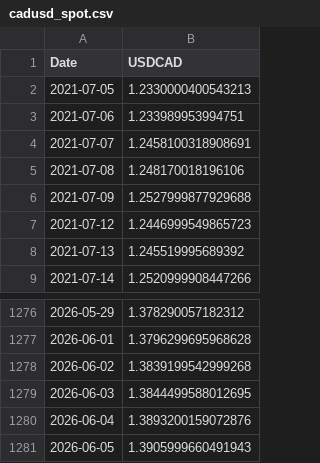
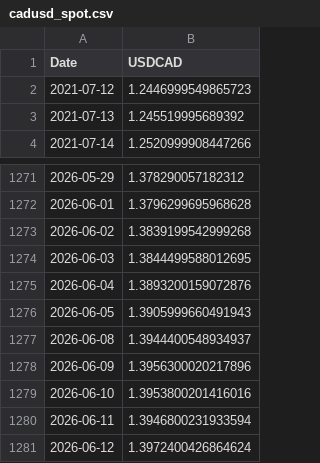
Before and after one commit to ViruAgrawal/sugar11-pipeline, a CSV file: cadusd_spot.csv, drawn as a sheet; only a part is shown, gaps mark what is left out; removed rows and columns are numbered as before the commit, all else as after; the diff names each change by its address in the sheet, - before the commit and + after, or states it on an @@ line.

```diff
--- a/cadusd_spot.csv
+++ b/cadusd_spot.csv
-row 2: 2021-07-05 | 1.2330000400543213
-row 3: 2021-07-06 | 1.233989953994751
-row 4: 2021-07-07 | 1.2458100318908691
-row 5: 2021-07-08 | 1.248170018196106
-row 6: 2021-07-09 | 1.2527999877929688
+row 1277: 2026-06-08 | 1.3944400548934937
+row 1278: 2026-06-09 | 1.3956300020217896
+row 1279: 2026-06-10 | 1.3953800201416016
+row 1280: 2026-06-11 | 1.3946800231933594
+row 1281: 2026-06-12 | 1.3972400426864624
```
Also changed, not shown: cadusd_forwards.csv, sb_forward.csv, 2 other files.
